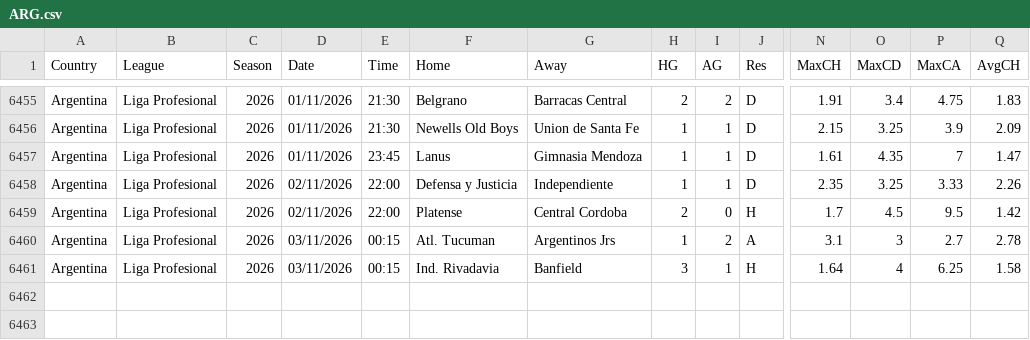
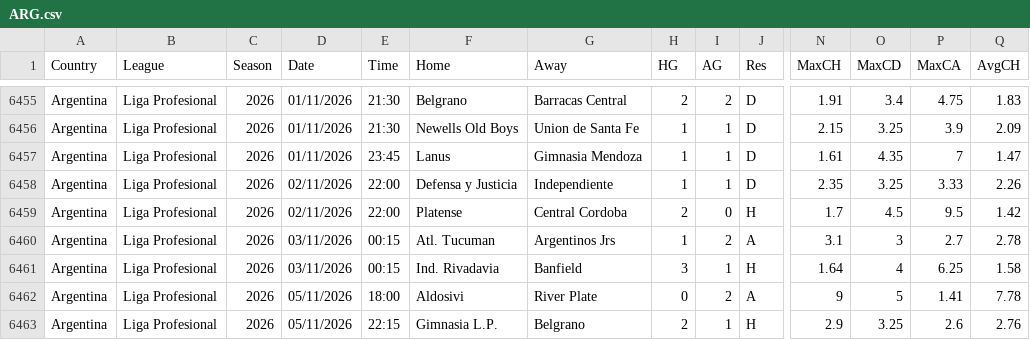
Before and after one commit to Juako7017/football-data-mirror, a CSV file: data/extra/ARG.csv, drawn as a sheet; only a part is shown, gaps mark what is left out; rows hold the shown columns only; the diff names each change by its address in the sheet, - before the commit and + after, or states it on an @@ line.

```diff
--- a/data/extra/ARG.csv
+++ b/data/extra/ARG.csv
+row 6462: Argentina | Liga Profesional | 2026 | 05/11/2026 | 18:00 | Aldosivi | River Plate | 0 | 2 | A | 9 | 5 | 1.41 | 7.78
+row 6463: Argentina | Liga Profesional | 2026 | 05/11/2026 | 22:15 | Gimnasia L.P. | Belgrano | 2 | 1 | H | 2.9 | 3.25 | 2.6 | 2.76
```
Also changed, not shown: data/2627/B1.csv, data/2627/E1.csv, 3 other files.
